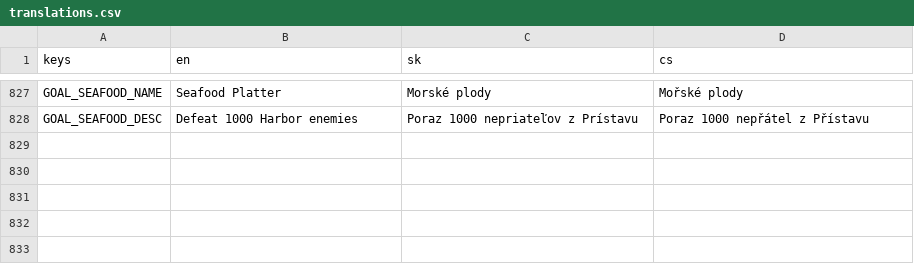
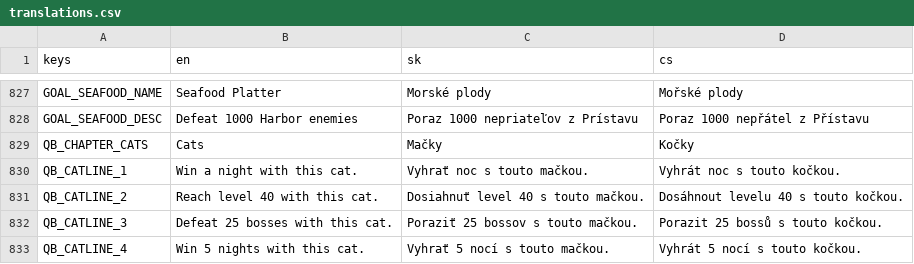
Before and after one commit to johnniccon01/cat-survivors, a CSV file: locale/translations.csv, drawn as a sheet; only a part is shown, gaps mark what is left out.

```diff
--- a/locale/translations.csv
+++ b/locale/translations.csv
@@ -828 +828,6 @@ GOAL_SEAFOOD_NAME,Seafood Platter,Morské plody,Mořské plody
 GOAL_SEAFOOD_DESC,Defeat 1000 Harbor enemies,Poraz 1000 nepriateľov z Prístavu,Poraz 1000 nepřátel z Přístavu
+QB_CHAPTER_CATS,Cats,Mačky,Kočky
+QB_CATLINE_1,Win a night with this cat.,Vyhrať noc s touto mačkou.,Vyhrát noc s touto kočkou.
+QB_CATLINE_2,Reach level 40 with this cat.,Dosiahnuť level 40 s touto mačkou.,Dosáhnout levelu 40 s touto kočkou.
+QB_CATLINE_3,Defeat 25 bosses with this cat.,Poraziť 25 bossov s touto mačkou.,Porazit 25 bossů s touto kočkou.
+QB_CATLINE_4,Win 5 nights with this cat.,Vyhrať 5 nocí s touto mačkou.,Vyhrát 5 nocí s touto kočkou.
```
Also changed, not shown: 4 other files.
